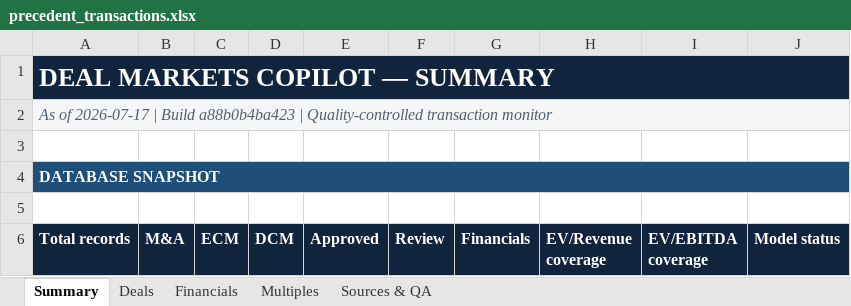
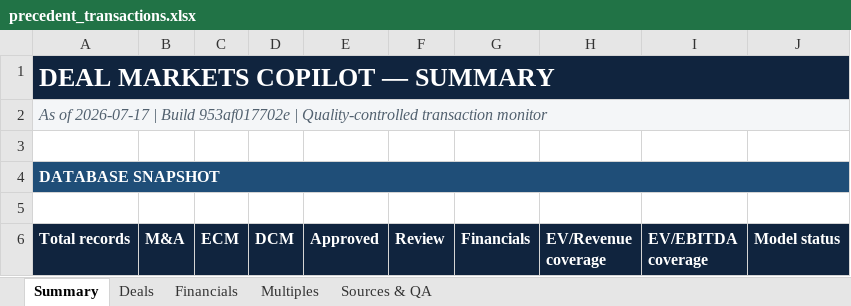
Before and after one commit to irisaurum/deal-markets-copilot, an Excel workbook: output/precedent_transactions.xlsx, sheet Summary, drawn as a sheet; only a part is shown; values as stored, in another font and other column widths than the file's, no borders; the diff names each change by its address in the sheet, - before the commit and + after, or states it on an @@ line.

```diff
--- a/output/precedent_transactions.xlsx (sheet Summary)
+++ b/output/precedent_transactions.xlsx (sheet Summary)
-A2 (Total records): …| Build a88b0b4ba423 | Quality-controlled…
+A2 (Total records): …| Build 953af017702e | Quality-controlled…
```
Also changed, not shown: sheet Sources & QA, sheet Deals, 5 other files.
